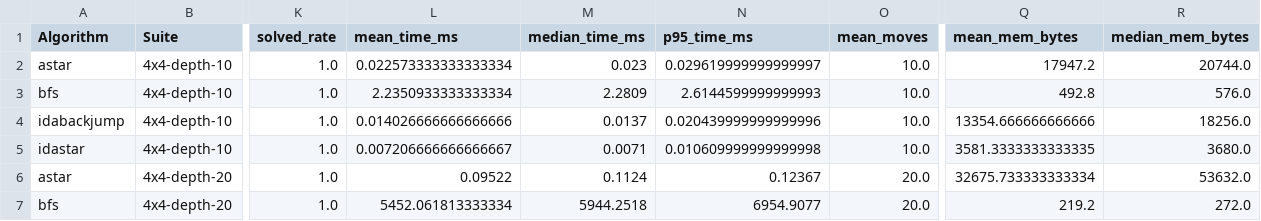
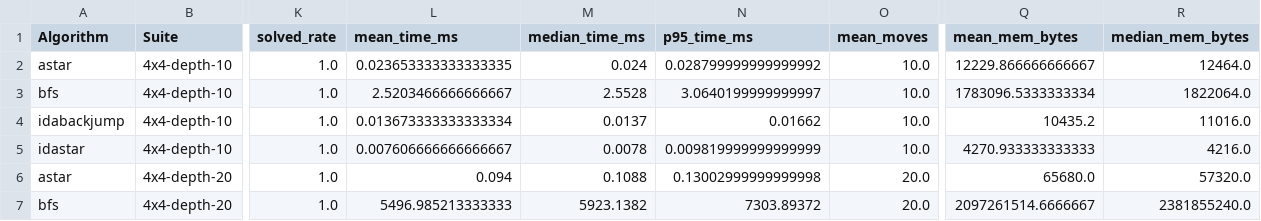
Before and after one commit to ArsenijRomanov/Algo.FourthSem.FourthLab, a CSV file: SearchAlgorithms/SlidingPuzzle.LoadTest/artifacts/analysis/summary.csv, drawn as a sheet; only a part is shown, gaps mark what is left out; the diff covers the shown part only; the diff names each change by its address in the sheet, - before the commit and + after, or states it on an @@ line.

```diff
--- a/SearchAlgorithms/SlidingPuzzle.LoadTest/artifacts/analysis/summary.csv
+++ b/SearchAlgorithms/SlidingPuzzle.LoadTest/artifacts/analysis/summary.csv
-L2 (mean_time_ms): 0.022573333333333334
+L2 (mean_time_ms): 0.023653333333333335
-M2 (median_time_ms): 0.023
+M2 (median_time_ms): 0.024
-N2 (p95_time_ms): 0.029619999999999997
+N2 (p95_time_ms): 0.028799999999999992
-Q2 (mean_mem_bytes): 17947.2
+Q2 (mean_mem_bytes): 12229.866666666667
-R2 (median_mem_bytes): 20744.0
+R2 (median_mem_bytes): 12464.0
-L3 (mean_time_ms): 2.2350933333333334
+L3 (mean_time_ms): 2.5203466666666667
-M3 (median_time_ms): 2.2809
+M3 (median_time_ms): 2.5528
-N3 (p95_time_ms): 2.6144599999999993
+N3 (p95_time_ms): 3.0640199999999997
-Q3 (mean_mem_bytes): 492.8
+Q3 (mean_mem_bytes): 1783096.5333333334
-R3 (median_mem_bytes): 576.0
+R3 (median_mem_bytes): 1822064.0
-L4 (mean_time_ms): 0.014026666666666666
+L4 (mean_time_ms): 0.013673333333333334
-N4 (p95_time_ms): 0.020439999999999996
+N4 (p95_time_ms): 0.01662
-Q4 (mean_mem_bytes): 13354.666666666666
+Q4 (mean_mem_bytes): 10435.2
-R4 (median_mem_bytes): 18256.0
+R4 (median_mem_bytes): 11016.0
-L5 (mean_time_ms): 0.007206666666666667
+L5 (mean_time_ms): 0.007606666666666667
-M5 (median_time_ms): 0.0071
+M5 (median_time_ms): 0.0078
-N5 (p95_time_ms): 0.010609999999999998
+N5 (p95_time_ms): 0.009819999999999999
-Q5 (mean_mem_bytes): 3581.3333333333335
+Q5 (mean_mem_bytes): 4270.933333333333
-R5 (median_mem_bytes): 3680.0
+R5 (median_mem_bytes): 4216.0
-L6 (mean_time_ms): 0.09522
+L6 (mean_time_ms): 0.094
-M6 (median_time_ms): 0.1124
+M6 (median_time_ms): 0.1088
-N6 (p95_time_ms): 0.12367
+N6 (p95_time_ms): 0.13002999999999998
-Q6 (mean_mem_bytes): 32675.733333333334
+Q6 (mean_mem_bytes): 65680.0
-R6 (median_mem_bytes): 53632.0
+R6 (median_mem_bytes): 57320.0
-L7 (mean_time_ms): 5452.061813333334
+L7 (mean_time_ms): 5496.985213333333
-M7 (median_time_ms): 5944.2518
+M7 (median_time_ms): 5923.1382
-N7 (p95_time_ms): 6954.9077
+N7 (p95_time_ms): 7303.89372
-Q7 (mean_mem_bytes): 219.2
+Q7 (mean_mem_bytes): 2097261514.6666667
-R7 (median_mem_bytes): 272.0
+R7 (median_mem_bytes): 2381855240.0
```
Also changed, not shown: 58 edited cells elsewhere in this file, 23 other files.
